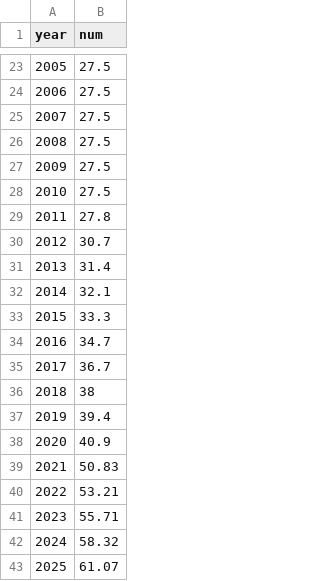
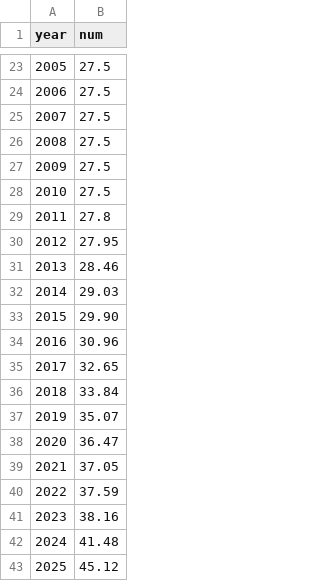
Before and after one commit to davidrs5/davidrs5.github.io, a CSV file: cafe.csv, drawn as a sheet; only a part is shown, gaps mark what is left out.

```diff
--- a/cafe.csv
+++ b/cafe.csv
@@ -29,15 +29,15 @@ year,num
 2011,27.8
-2012,30.7
-2013,31.4
-2014,32.1
-2015,33.3
-2016,34.7
-2017,36.7
-2018,38
-2019,39.4
-2020,40.9
-2021,50.83
-2022,53.21
-2023,55.71
-2024,58.32
-2025,61.07
+2012,27.95
+2013,28.46
+2014,29.03
+2015,29.90
+2016,30.96
+2017,32.65
+2018,33.84
+2019,35.07
+2020,36.47
+2021,37.05
+2022,37.59
+2023,38.16
+2024,41.48
+2025,45.12
```
Also changed, not shown: 1 other file.
